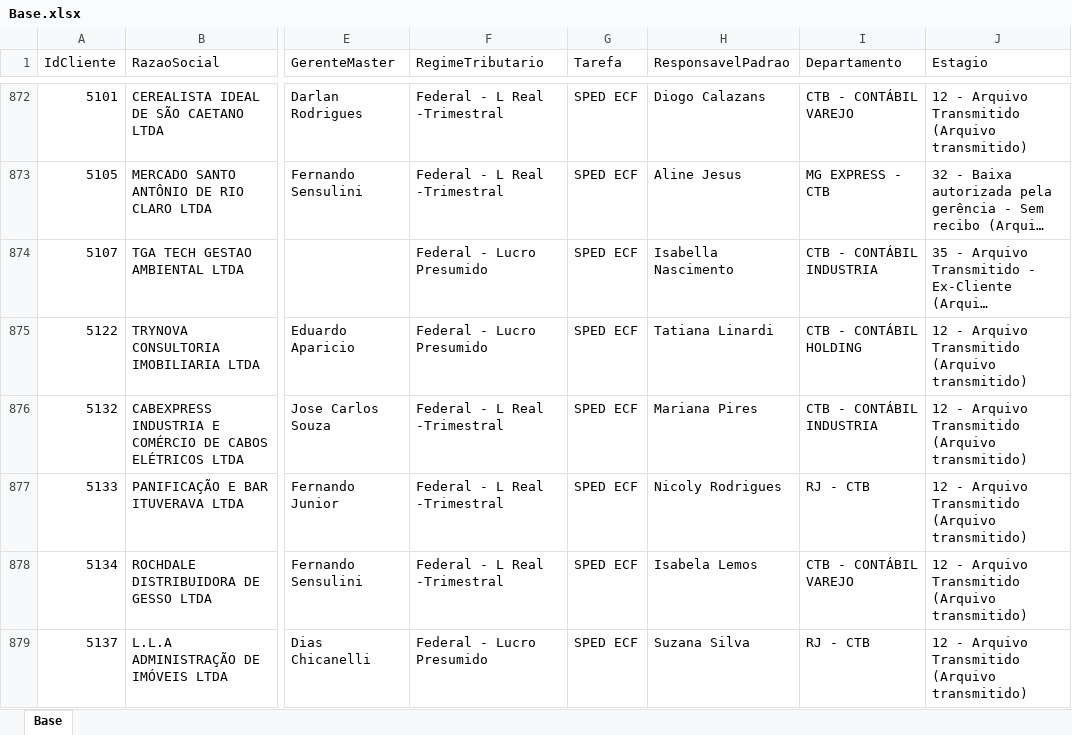
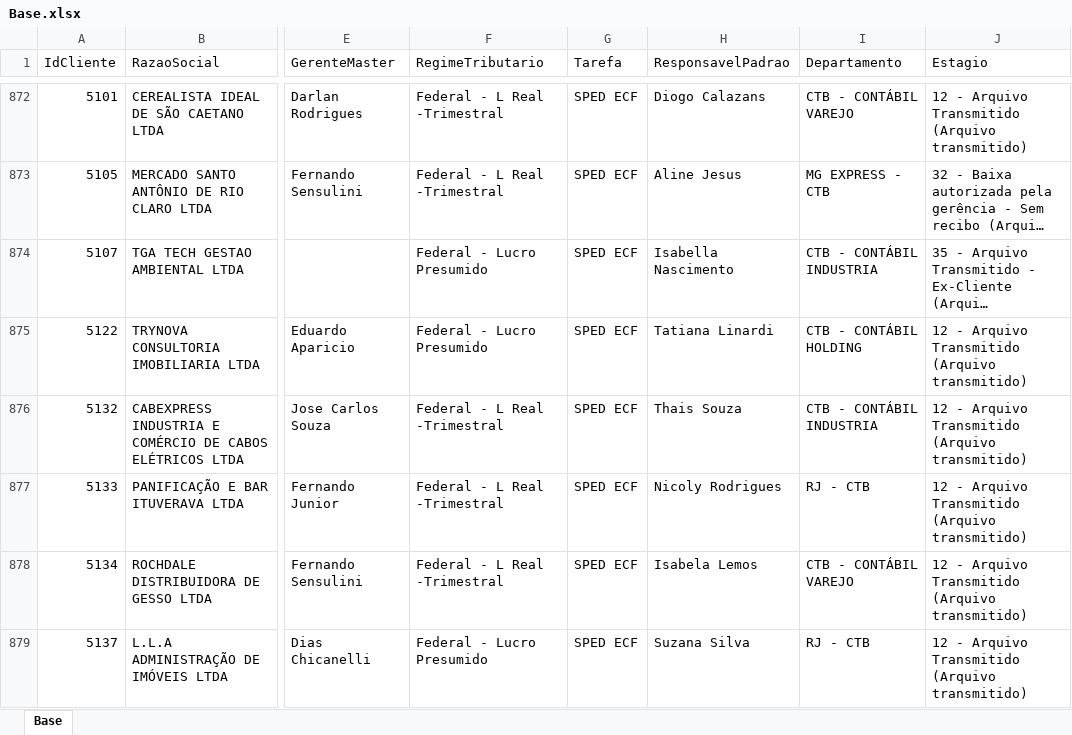
Before and after one commit to Controladoria-MG/Controle-de-SPED, an Excel workbook: data/base_formatada/Base.xlsx, sheet Base, drawn as a sheet; only a part is shown, gaps mark what is left out; long unchanged cells end in …; values as stored, in another font and other column widths than the file's, no borders; the diff names each change by its address in the sheet, - before the commit and + after, or states it on an @@ line.

Commit message:
Atualização automática: 2026-08-07 11:10

```diff
--- a/data/base_formatada/Base.xlsx (sheet Base)
+++ b/data/base_formatada/Base.xlsx (sheet Base)
-H876 (ResponsavelPadrao): Mariana Pires
+H876 (ResponsavelPadrao): Thais Souza
```
